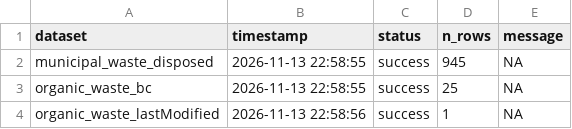
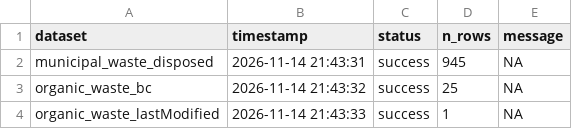
Before and after one commit to TOTA-git/TOTA-Solid-Waste-Dashboard, a CSV file: data/cache/refresh_log.csv, drawn as a sheet.

```diff
--- a/data/cache/refresh_log.csv
+++ b/data/cache/refresh_log.csv
@@ -1,4 +1,4 @@
 dataset,timestamp,status,n_rows,message
-municipal_waste_disposed,2026-11-13 22:58:55,success,945,NA
-organic_waste_bc,2026-11-13 22:58:55,success,25,NA
-organic_waste_lastModified,2026-11-13 22:58:56,success,1,NA
+municipal_waste_disposed,2026-11-14 21:43:31,success,945,NA
+organic_waste_bc,2026-11-14 21:43:32,success,25,NA
+organic_waste_lastModified,2026-11-14 21:43:33,success,1,NA
```
Also changed, not shown: 1 other file.
